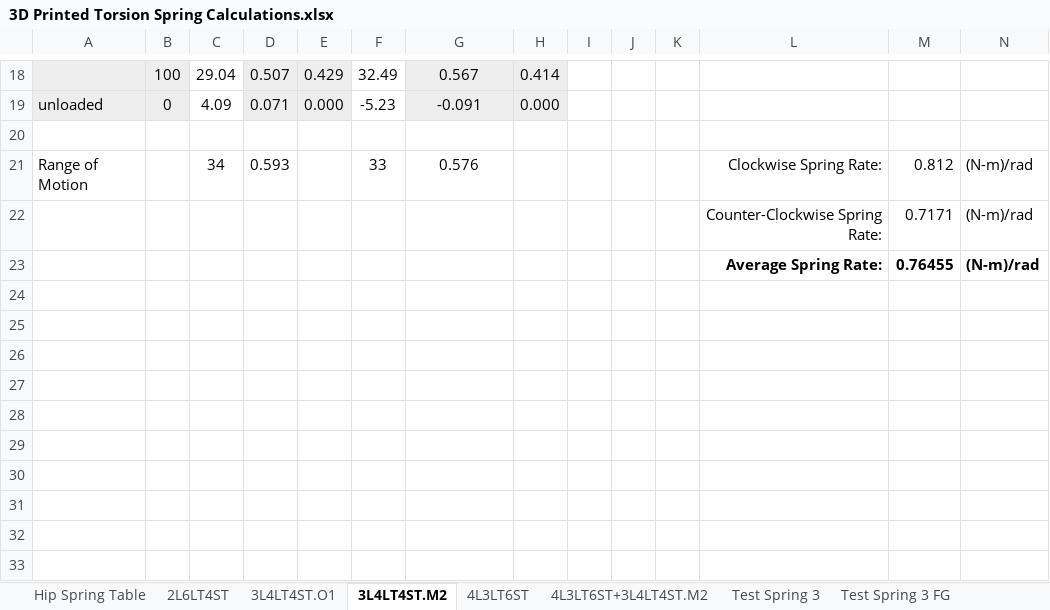
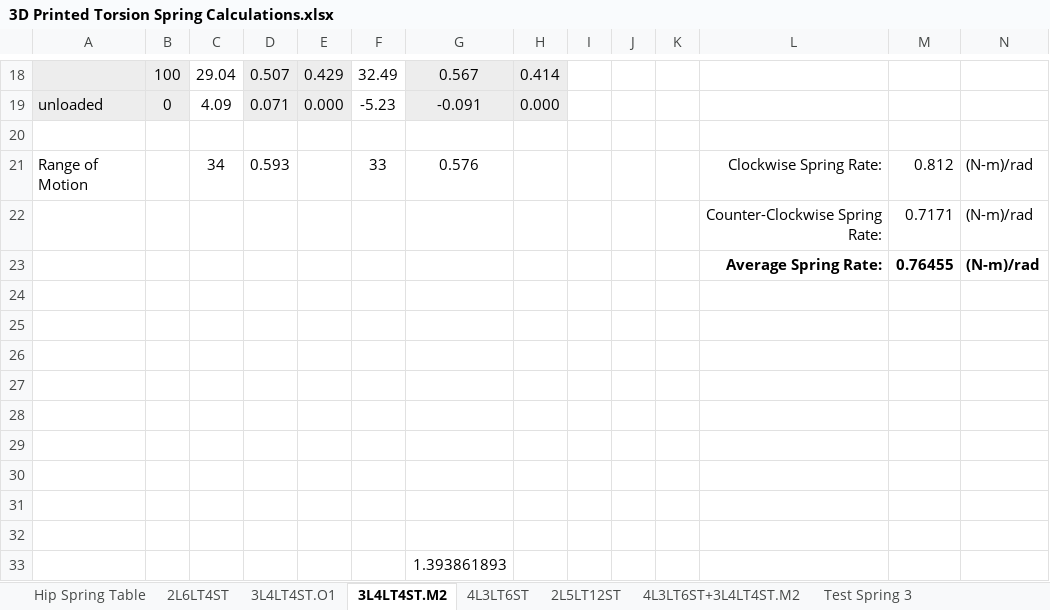
Before and after one commit to Agile-and-Adaptive-Robotics/Quadruped_Robot, an Excel workbook: CAD_Mechanical/AARL_QR-Quadruped/AARL_QR_FR-Frame/InProgress/Haonan/AARL_QR_FR_LE_BI_BL-Back_Left_new/Adjustable Spiral Torsion Spring/3D Printed Torsion Spring Calculations.xlsx, sheet 3L4LT4ST.M2, drawn as a sheet; only a part is shown, gaps mark what is left out; values as stored, in another font and other column widths than the file's, no borders; charts and pictures not drawn; the diff names each change by its address in the sheet, - before the commit and + after, or states it on an @@ line.

```diff
--- a/CAD_Mechanical/AARL_QR-Quadruped/AARL_QR_FR-Frame/InProgress/Haonan/AARL_QR_FR_LE_BI_BL-Back_Left_new/Adjustable Spiral Torsion Spring/3D Printed Torsion Spring Calculations.xlsx (sheet 3L4LT4ST.M2)
+++ b/CAD_Mechanical/AARL_QR-Quadruped/AARL_QR_FR-Frame/InProgress/Haonan/AARL_QR_FR_LE_BI_BL-Back_Left_new/Adjustable Spiral Torsion Spring/3D Printed Torsion Spring Calculations.xlsx (sheet 3L4LT4ST.M2)
+sheet tab: 2L5LT12ST
+row 24: (empty)
+row 25: (empty)
+row 26: (empty)
+row 27: (empty)
+row 28: (empty)
+row 29: (empty)
+row 30: (empty)
+row 31: (empty)
+row 32: (empty)
+row 33:  |  |  |  |  |  | 1.393861893
```
Also changed, not shown: sheet 2L6LT4ST, charts or pictures.
